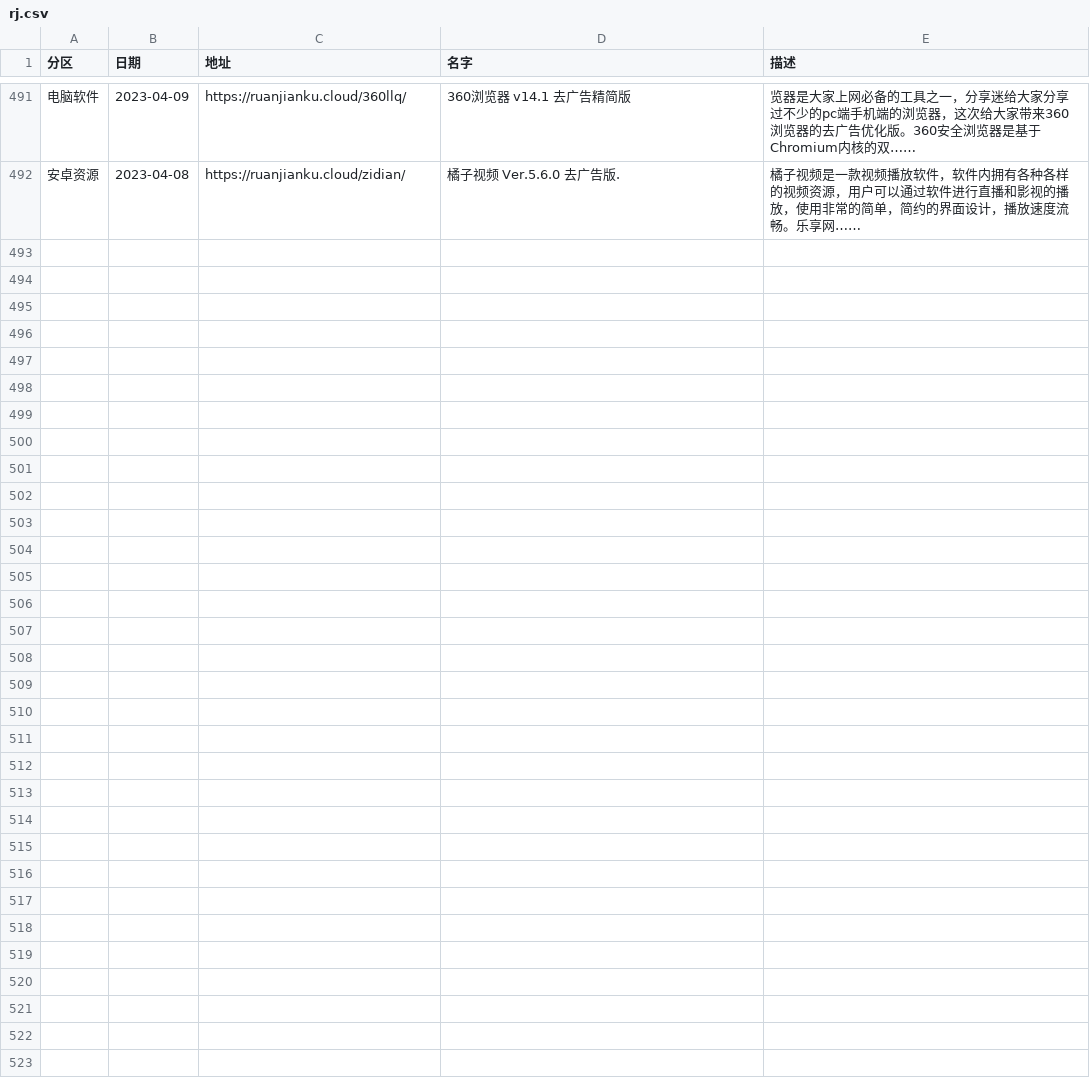
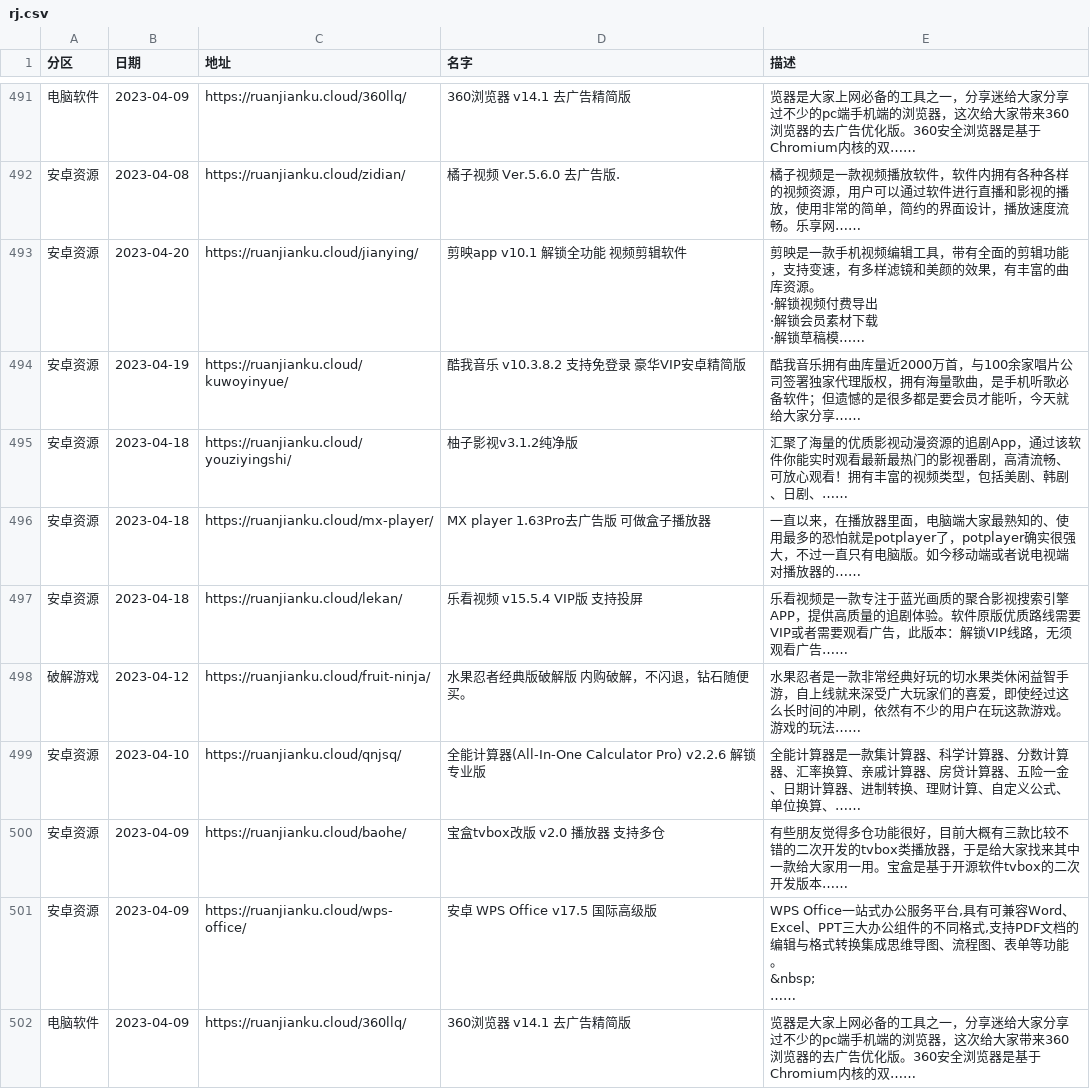
Before and after one commit to buiawpkgew1/My-Actions, a CSV file: function/rj/rj.csv, drawn as a sheet; only a part is shown, gaps mark what is left out; ↵ is a line break in a cell; the diff names each change by its address in the sheet, - before the commit and + after, or states it on an @@ line.

```diff
--- a/function/rj/rj.csv
+++ b/function/rj/rj.csv
+row 493: 安卓资源 | 2023-04-20 | https://ruanjianku.cloud/jianying/ | 剪映app v10.1 解锁全功能 视频剪辑软件 | 剪映是一款手机视频编辑工具，带有全面的剪辑功能，支持变速，有多样滤镜和美颜的效果，有丰富的曲库资源。 ↵ ·解锁视频付费导出 ↵ ·解锁会员素材下载 ↵ ·解锁草稿模……
+row 494: 安卓资源 | 2023-04-19 | https://ruanjianku.cloud/kuwoyinyue/ | 酷我音乐 v10.3.8.2 支持免登录 豪华VIP安卓精简版 | 酷我音乐拥有曲库量近2000万首，与100余家唱片公司签署独家代理版权，拥有海量歌曲，是手机听歌必备软件；但遗憾的是很多都是要会员才能听，今天就给大家分享……
+row 495: 安卓资源 | 2023-04-18 | https://ruanjianku.cloud/youziyingshi/ | 柚子影视v3.1.2纯净版 | 汇聚了海量的优质影视动漫资源的追剧App，通过该软件你能实时观看最新最热门的影视番剧，高清流畅、可放心观看！拥有丰富的视频类型，包括美剧、韩剧、日剧、……
+row 496: 安卓资源 | 2023-04-18 | https://ruanjianku.cloud/mx-player/ | MX player 1.63Pro去广告版 可做盒子播放器 | 一直以来，在播放器里面，电脑端大家最熟知的、使用最多的恐怕就是potplayer了，potplayer确实很强大，不过一直只有电脑版。如今移动端或者说电视端对播放器的……
+row 497: 安卓资源 | 2023-04-18 | https://ruanjianku.cloud/lekan/ | 乐看视频 v15.5.4 VIP版 支持投屏 | 乐看视频是一款专注于蓝光画质的聚合影视搜索引擎APP，提供高质量的追剧体验。软件原版优质路线需要VIP或者需要观看广告，此版本：解锁VIP线路，无须观看广告……
+row 498: 破解游戏 | 2023-04-12 | https://ruanjianku.cloud/fruit-ninja/ | 水果忍者经典版破解版 内购破解，不闪退，钻石随便买。 | 水果忍者是一款非常经典好玩的切水果类休闲益智手游，自上线就来深受广大玩家们的喜爱，即使经过这么长时间的冲刷，依然有不少的用户在玩这款游戏。游戏的玩法……
+row 499: 安卓资源 | 2023-04-10 | https://ruanjianku.cloud/qnjsq/ | 全能计算器(All-In-One Calculator Pro) v2.2.6 解锁专业版 | 全能计算器是一款集计算器、科学计算器、分数计算器、汇率换算、亲戚计算器、房贷计算器、五险一金、日期计算器、进制转换、理财计算、自定义公式、单位换算、……
+row 500: 安卓资源 | 2023-04-09 | https://ruanjianku.cloud/baohe/ | 宝盒tvbox改版 v2.0 播放器 支持多仓 | 有些朋友觉得多仓功能很好，目前大概有三款比较不错的二次开发的tvbox类播放器，于是给大家找来其中一款给大家用一用。宝盒是基于开源软件tvbox的二次开发版本……
+row 501: 安卓资源 | 2023-04-09 | https://ruanjianku.cloud/wps-office/ | 安卓 WPS Office v17.5 国际高级版 | WPS Office一站式办公服务平台,具有可兼容Word、Excel、PPT三大办公组件的不同格式,支持PDF文档的编辑与格式转换集成思维导图、流程图、表单等功能。 ↵ &nbsp; ↵ ……
+row 502: 电脑软件 | 2023-04-09 | https://ruanjianku.cloud/360llq/ | 360浏览器 v14.1 去广告精简版 | 览器是大家上网必备的工具之一，分享迷给大家分享过不少的pc端手机端的浏览器，这次给大家带来360浏览器的去广告优化版。360安全浏览器是基于Chromium内核的双……
```
